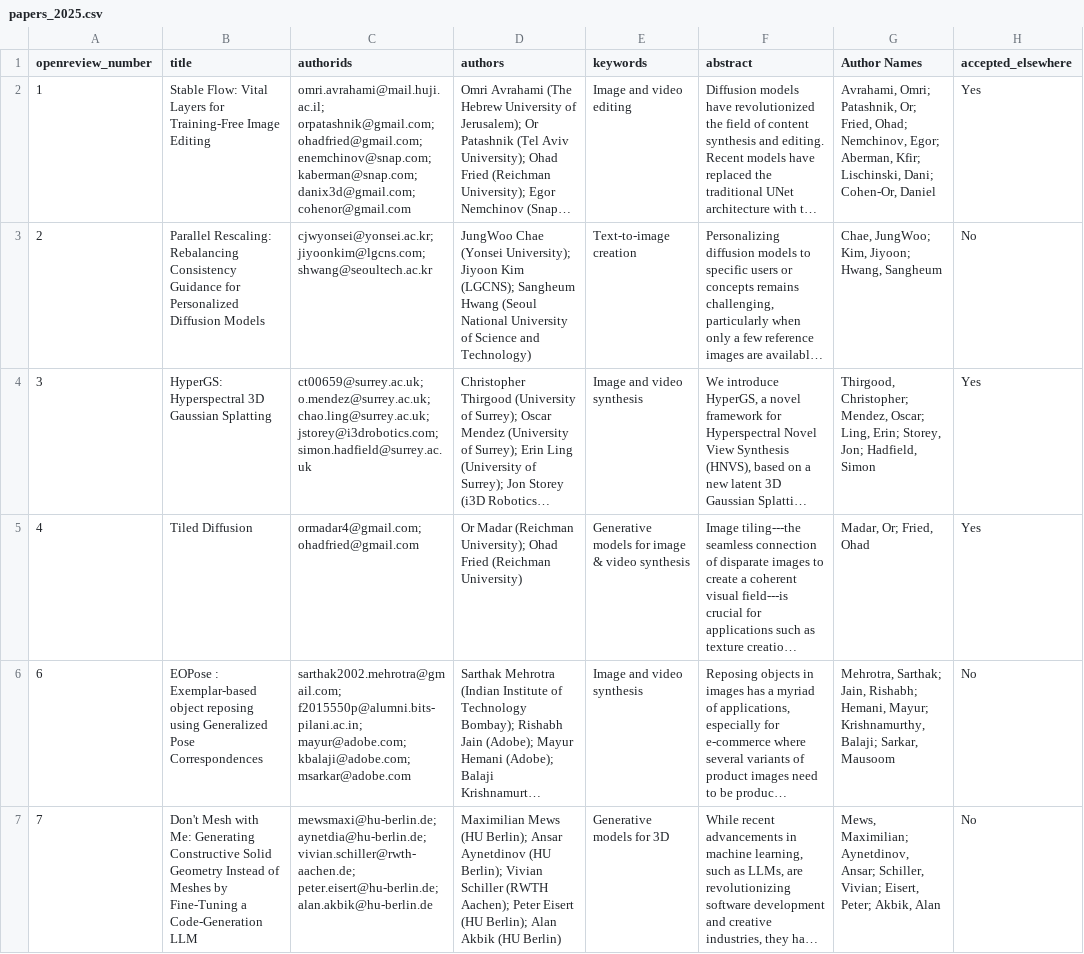
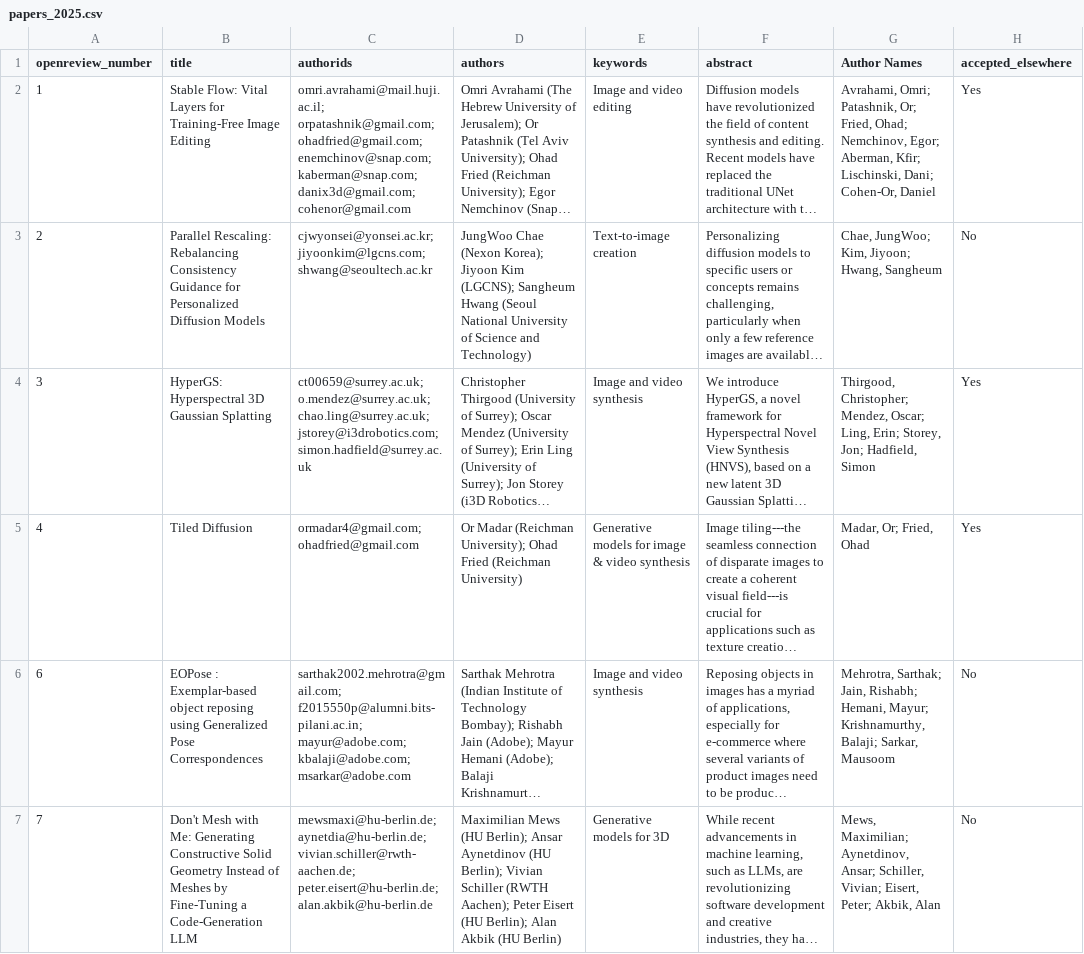
Before and after one commit to AI-for-Content-Creation/AI-for-Content-Creation, a CSV file: _data/papers_2025.csv, drawn as a sheet; only a part is shown; long unchanged cells end in …; the diff names each change by its address in the sheet, - before the commit and + after, or states it on an @@ line.

Commit message:
Update papers_2025.csv

```diff
--- a/_data/papers_2025.csv
+++ b/_data/papers_2025.csv
-D3 (authors): JungWoo Chae (Yonsei University); Jiyoon Kim…
+D3 (authors): JungWoo Chae (Nexon Korea); Jiyoon Kim…
```
